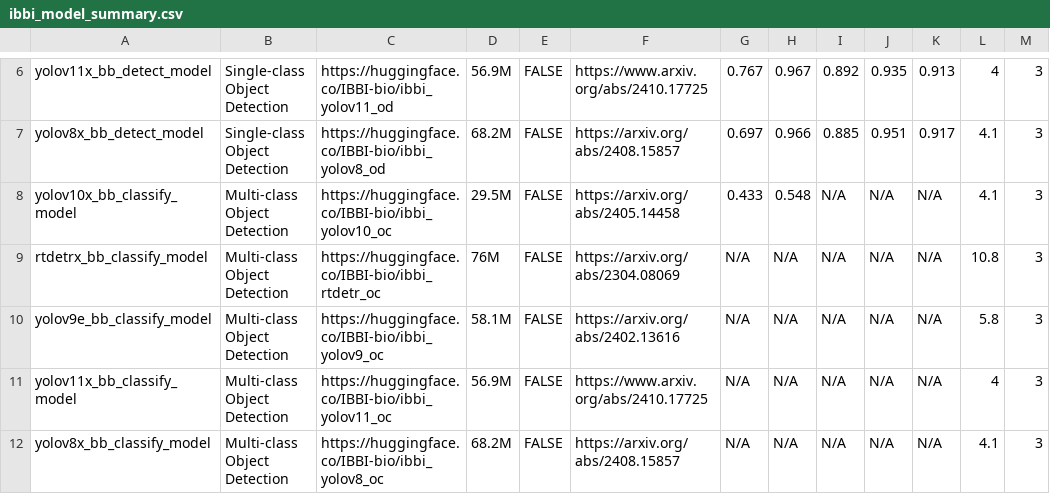
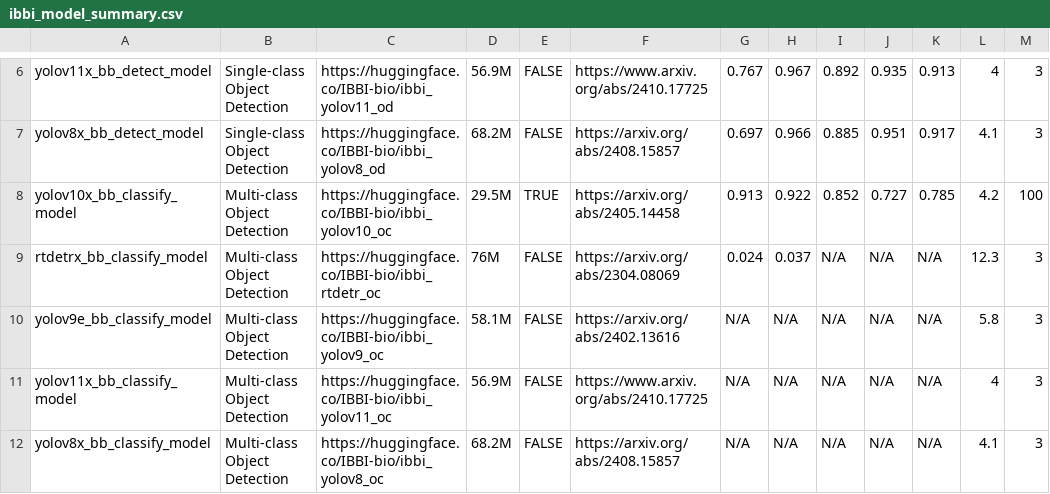
Before and after one commit to ChristopherMarais/IBBI, a CSV file: src/ibbi/data/ibbi_model_summary.csv, drawn as a sheet; only a part is shown, gaps mark what is left out.

Commit message:
added models code

```diff
--- a/src/ibbi/data/ibbi_model_summary.csv
+++ b/src/ibbi/data/ibbi_model_summary.csv
@@ -7,4 +7,4 @@ yolov11x_bb_detect_model,Single-class Object Detection,https://huggingface.co/IB
 yolov8x_bb_detect_model,Single-class Object Detection,https://huggingface.co/IBBI-bio/ibbi_yolov8_od,68.2M,FALSE,https://arxiv.org/abs/2408.15857,0.697,0.966,0.885,0.951,0.917,4.1,3
-yolov10x_bb_classify_model,Multi-class Object Detection,https://huggingface.co/IBBI-bio/ibbi_yolov10_oc,29.5M,FALSE,https://arxiv.org/abs/2405.14458,0.433,0.548,N/A,N/A,N/A,4.1,3
-rtdetrx_bb_classify_model,Multi-class Object Detection,https://huggingface.co/IBBI-bio/ibbi_rtdetr_oc,76M,FALSE,https://arxiv.org/abs/2304.08069,N/A,N/A,N/A,N/A,N/A,10.8,3
+yolov10x_bb_classify_model,Multi-class Object Detection,https://huggingface.co/IBBI-bio/ibbi_yolov10_oc,29.5M,TRUE,https://arxiv.org/abs/2405.14458,0.913,0.922,0.852,0.727,0.785,4.2,100
+rtdetrx_bb_classify_model,Multi-class Object Detection,https://huggingface.co/IBBI-bio/ibbi_rtdetr_oc,76M,FALSE,https://arxiv.org/abs/2304.08069,0.024,0.037,N/A,N/A,N/A,12.3,3
 yolov9e_bb_classify_model,Multi-class Object Detection,https://huggingface.co/IBBI-bio/ibbi_yolov9_oc,58.1M,FALSE,https://arxiv.org/abs/2402.13616,N/A,N/A,N/A,N/A,N/A,5.8,3
```
Also changed, not shown: 5 other files.
